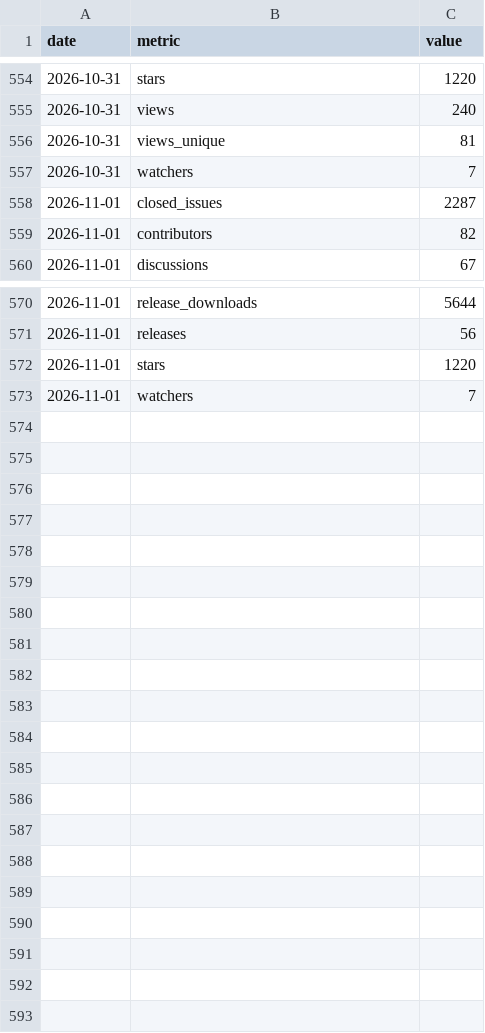
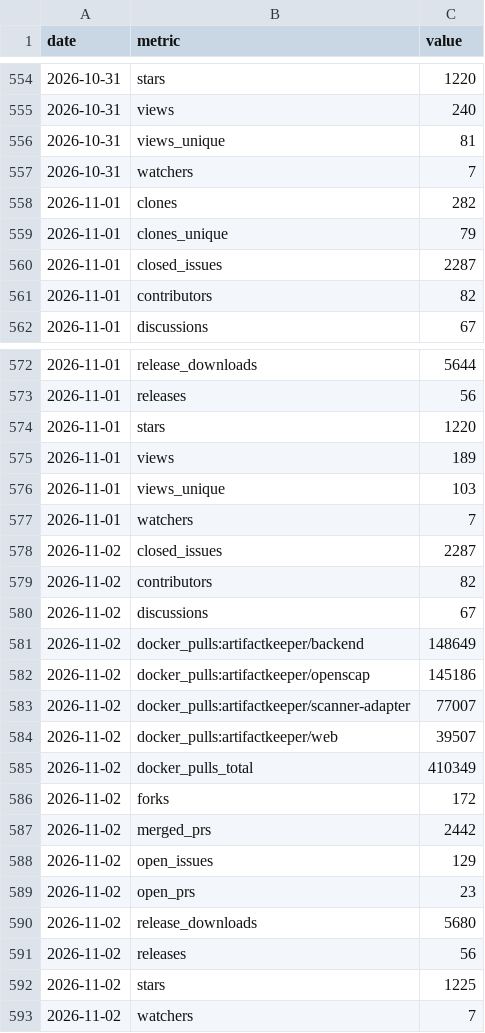
Before and after one commit to artifact-keeper/stats, a CSV file: data/artifact-keeper/snapshots.csv, drawn as a sheet; only a part is shown, gaps mark what is left out.

```diff
--- a/data/artifact-keeper/snapshots.csv
+++ b/data/artifact-keeper/snapshots.csv
@@ -557,2 +557,4 @@ date,metric,value
 2026-10-31,watchers,7
+2026-11-01,clones,282
+2026-11-01,clones_unique,79
 2026-11-01,closed_issues,2287
@@ -572,2 +574,20 @@ date,metric,value
 2026-11-01,stars,1220
+2026-11-01,views,189
+2026-11-01,views_unique,103
 2026-11-01,watchers,7
+2026-11-02,closed_issues,2287
+2026-11-02,contributors,82
+2026-11-02,discussions,67
+2026-11-02,docker_pulls:artifactkeeper/backend,148649
+2026-11-02,docker_pulls:artifactkeeper/openscap,145186
+2026-11-02,docker_pulls:artifactkeeper/scanner-adapter,77007
+2026-11-02,docker_pulls:artifactkeeper/web,39507
+2026-11-02,docker_pulls_total,410349
+2026-11-02,forks,172
+2026-11-02,merged_prs,2442
+2026-11-02,open_issues,129
+2026-11-02,open_prs,23
+2026-11-02,release_downloads,5680
+2026-11-02,releases,56
+2026-11-02,stars,1225
+2026-11-02,watchers,7
```
Also changed, not shown: data/artifact-keeper/cf_get_artifactkeeper_com.csv, data/artifact-keeper/cf_zone_daily.csv, 26 other files.
